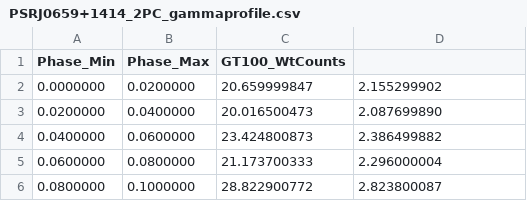
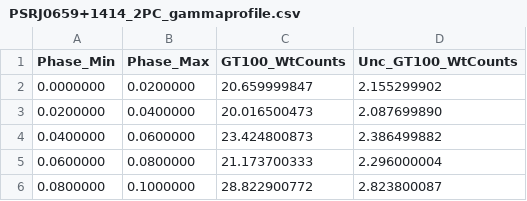
Before and after one commit to tenoto/hoppy_v1, a CSV file: gallery/2018/Alice_et_al_PSRB0656p14/fig2_pulse_profile/data/PSRJ0659+1414_2PC_gammaprofile.csv, drawn as a sheet; only a part is shown.

```diff
--- a/gallery/2018/Alice_et_al_PSRB0656p14/fig2_pulse_profile/data/PSRJ0659+1414_2PC_gammaprofile.csv
+++ b/gallery/2018/Alice_et_al_PSRB0656p14/fig2_pulse_profile/data/PSRJ0659+1414_2PC_gammaprofile.csv
@@ -1,2 +1,2 @@
-Phase_Min,Phase_Max,GT100_WtCounts
+Phase_Min,Phase_Max,GT100_WtCounts,Unc_GT100_WtCounts
 0.0000000,0.0200000,20.659999847,2.155299902
```
Also changed, not shown: 4 other files.
